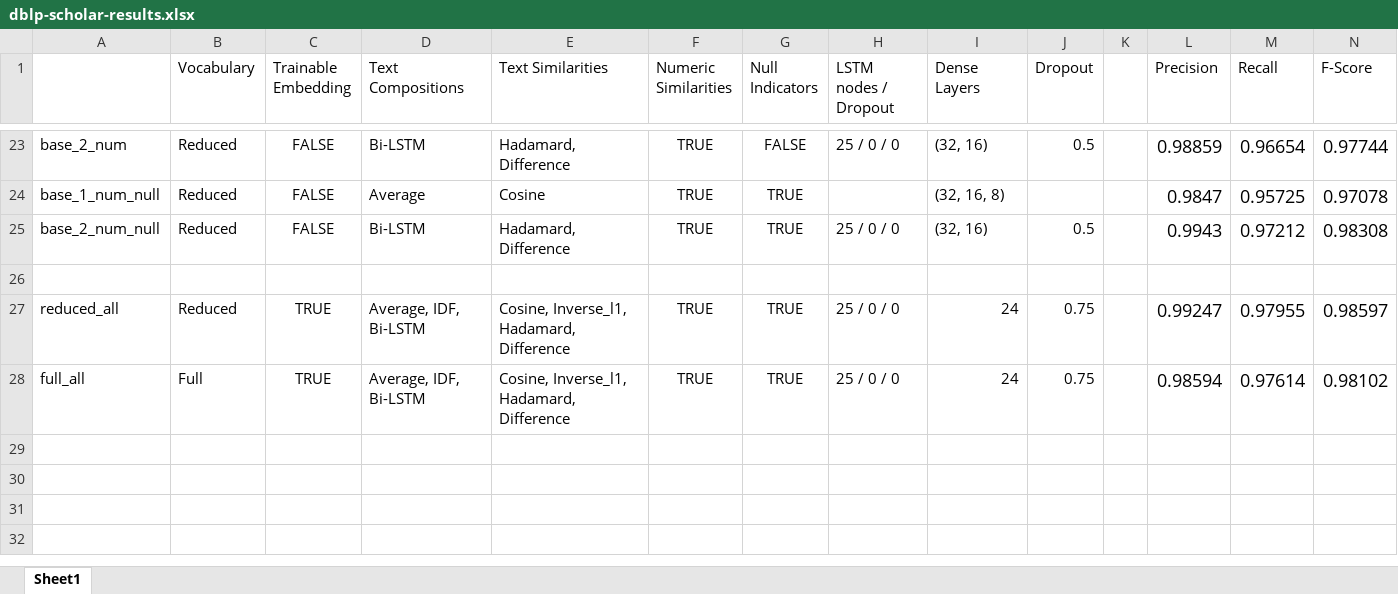
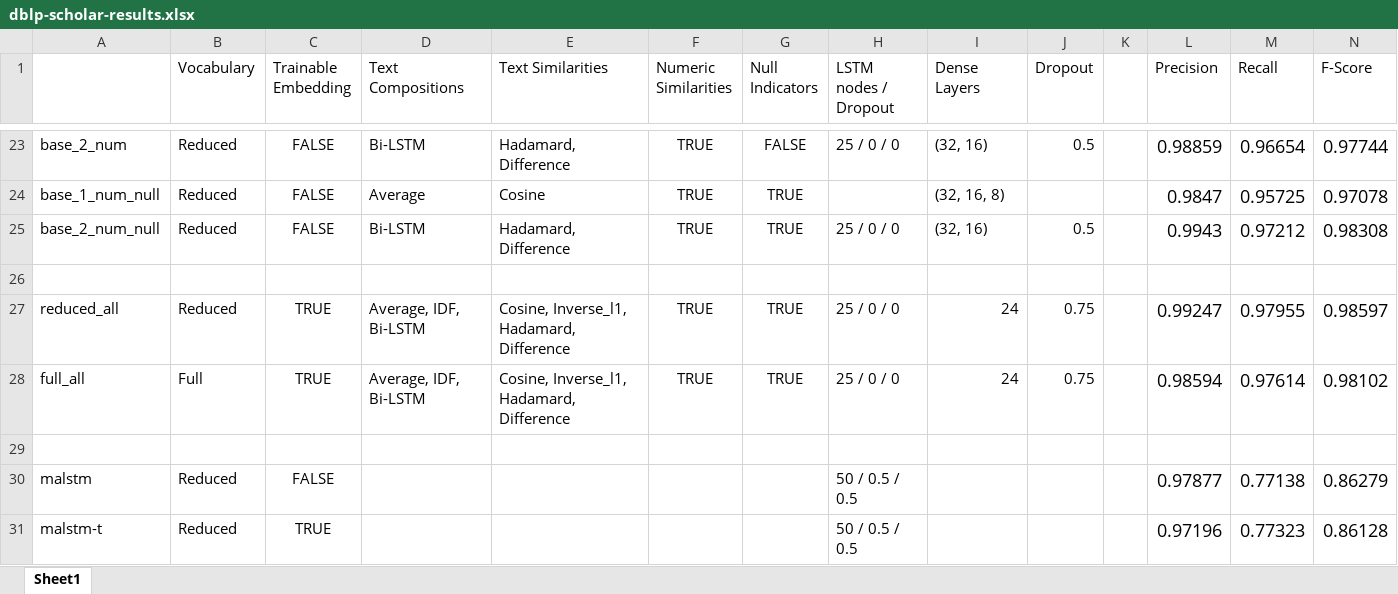
Before and after one commit to zhao1701/extending-deep-ER, an Excel workbook: notebooks/dblp-scholar-results.xlsx, sheet Sheet1, drawn as a sheet; only a part is shown, gaps mark what is left out; values as stored, in another font and other column widths than the file's, no borders; the diff names each change by its address in the sheet, - before the commit and + after, or states it on an @@ line.

```diff
--- a/notebooks/dblp-scholar-results.xlsx (sheet Sheet1)
+++ b/notebooks/dblp-scholar-results.xlsx (sheet Sheet1)
+row 29: (empty)
+row 30: malstm | Reduced | FALSE |  |  |  |  | 50 / 0.5 / 0.5 |  |  |  | 0.97877 | 0.77138 | 0.86279
+row 31: malstm-t | Reduced | TRUE |  |  |  |  | 50 / 0.5 / 0.5 |  |  |  | 0.97196 | 0.77323 | 0.86128
```
Also changed, not shown: notebooks/amazon-google-results.xlsx, notebooks/amazon-walmart-results.xlsx, 32 other files.
